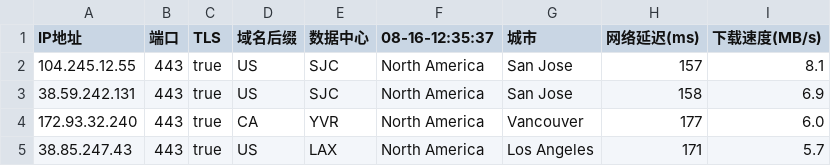
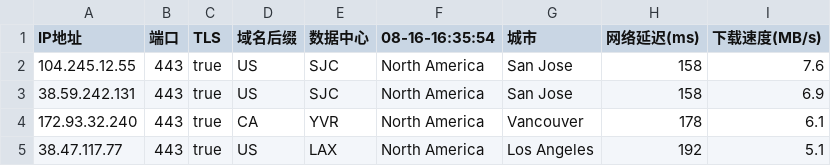
Before and after one commit to chuansuodiqiu/DownlodKV, a CSV file: 443-bihai-west.csv, drawn as a sheet.

```diff
--- a/443-bihai-west.csv
+++ b/443-bihai-west.csv
@@ -1,5 +1,5 @@
-IP地址,端口,TLS,域名后缀,数据中心,08-16-12:35:37,城市,网络延迟(ms),下载速度(MB/s)
-104.245.12.55,443,true,US,SJC,North America,San Jose,157,8.1
+IP地址,端口,TLS,域名后缀,数据中心,08-16-16:35:54,城市,网络延迟(ms),下载速度(MB/s)
+104.245.12.55,443,true,US,SJC,North America,San Jose,158,7.6
 38.59.242.131,443,true,US,SJC,North America,San Jose,158,6.9
-172.93.32.240,443,true,CA,YVR,North America,Vancouver,177,6.0
-38.85.247.43,443,true,US,LAX,North America,Los Angeles,171,5.7
+172.93.32.240,443,true,CA,YVR,North America,Vancouver,178,6.1
+38.47.117.77,443,true,US,LAX,North America,Los Angeles,192,5.1
```
Also changed, not shown: 8443-bihai-west.csv, 5 other files.
